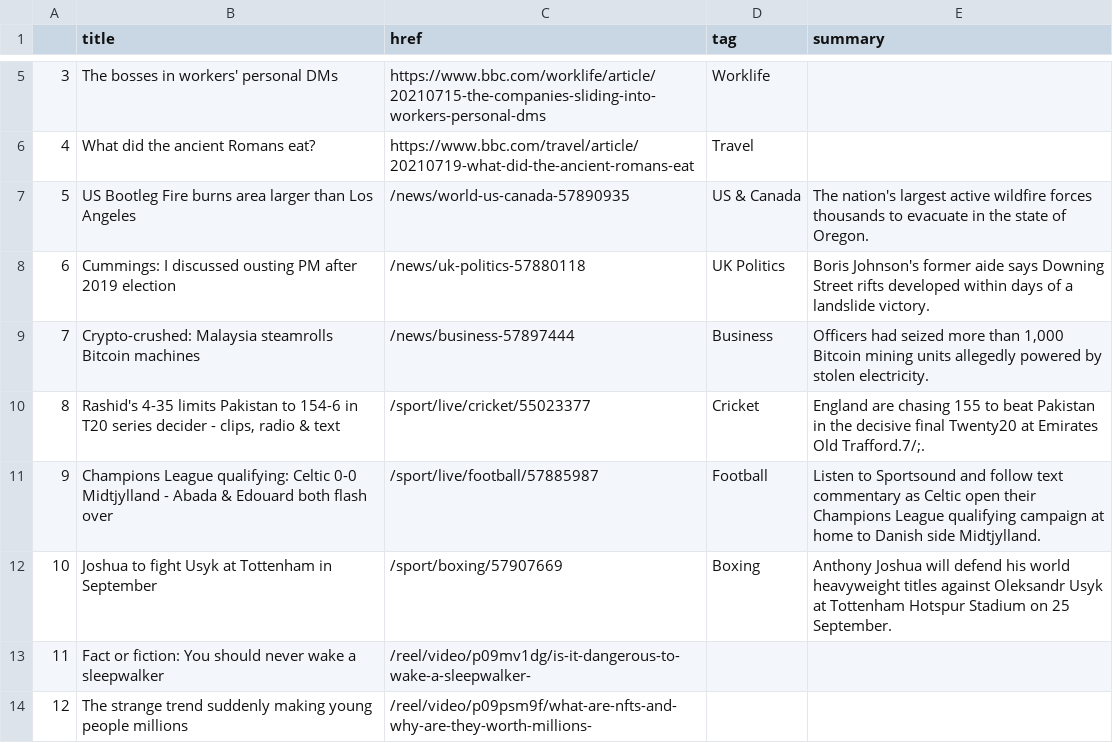
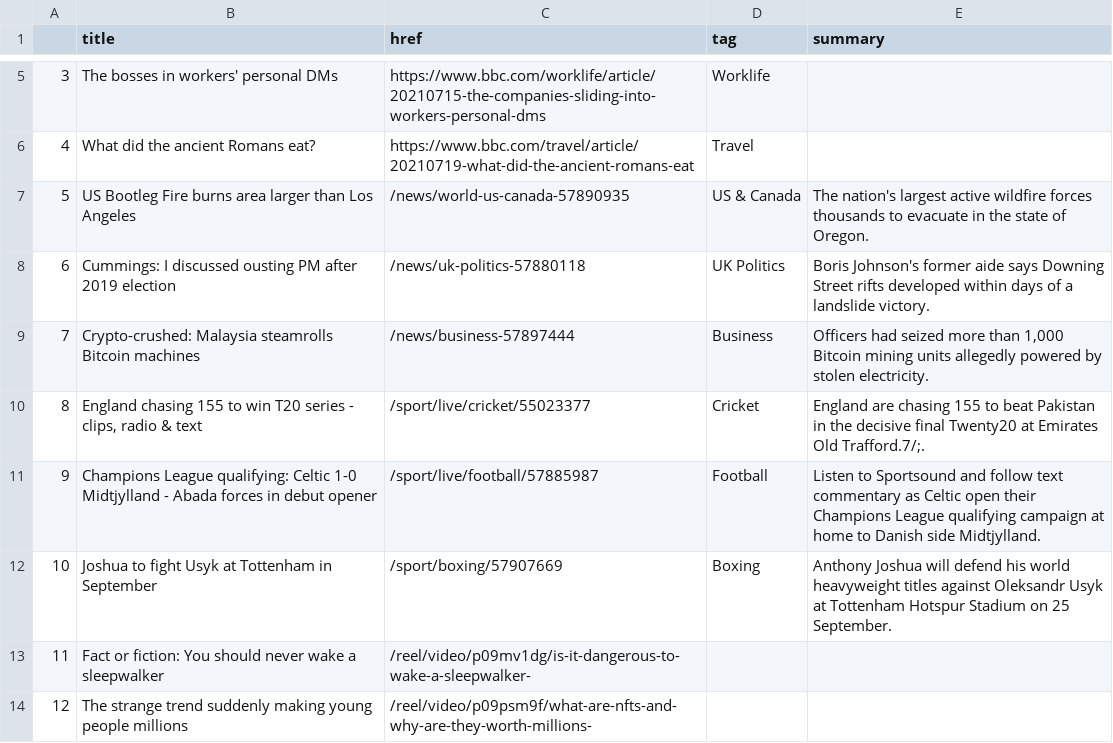
Before and after one commit to EMendy/Scraper_Info, a CSV file: bbc-headlines.csv, drawn as a sheet; only a part is shown, gaps mark what is left out.

```diff
--- a/bbc-headlines.csv
+++ b/bbc-headlines.csv
@@ -9,4 +9,4 @@
 7,Crypto-crushed: Malaysia steamrolls Bitcoin machines,/news/business-57897444,Business,"Officers had seized more than 1,000 Bitcoin mining units allegedly powered by stolen electricity."
-8,"Rashid's 4-35 limits Pakistan to 154-6 in T20 series decider - clips, radio & text",/sport/live/cricket/55023377,Cricket,England are chasing 155 to beat Pakistan in the decisive final Twenty20 at Emirates Old Trafford.7/;.
-9,Champions League qualifying: Celtic 0-0 Midtjylland - Abada & Edouard both flash over,/sport/live/football/57885987,Football,Listen to Sportsound and follow text commentary as Celtic open their Champions League qualifying campaign at home to Danish side Midtjylland.
+8,"England chasing 155 to win T20 series - clips, radio & text",/sport/live/cricket/55023377,Cricket,England are chasing 155 to beat Pakistan in the decisive final Twenty20 at Emirates Old Trafford.7/;.
+9,Champions League qualifying: Celtic 1-0 Midtjylland - Abada forces in debut opener,/sport/live/football/57885987,Football,Listen to Sportsound and follow text commentary as Celtic open their Champions League qualifying campaign at home to Danish side Midtjylland.
 10,Joshua to fight Usyk at Tottenham in September,/sport/boxing/57907669,Boxing,Anthony Joshua will defend his world heavyweight titles against Oleksandr Usyk at Tottenham Hotspur Stadium on 25 September.
```
